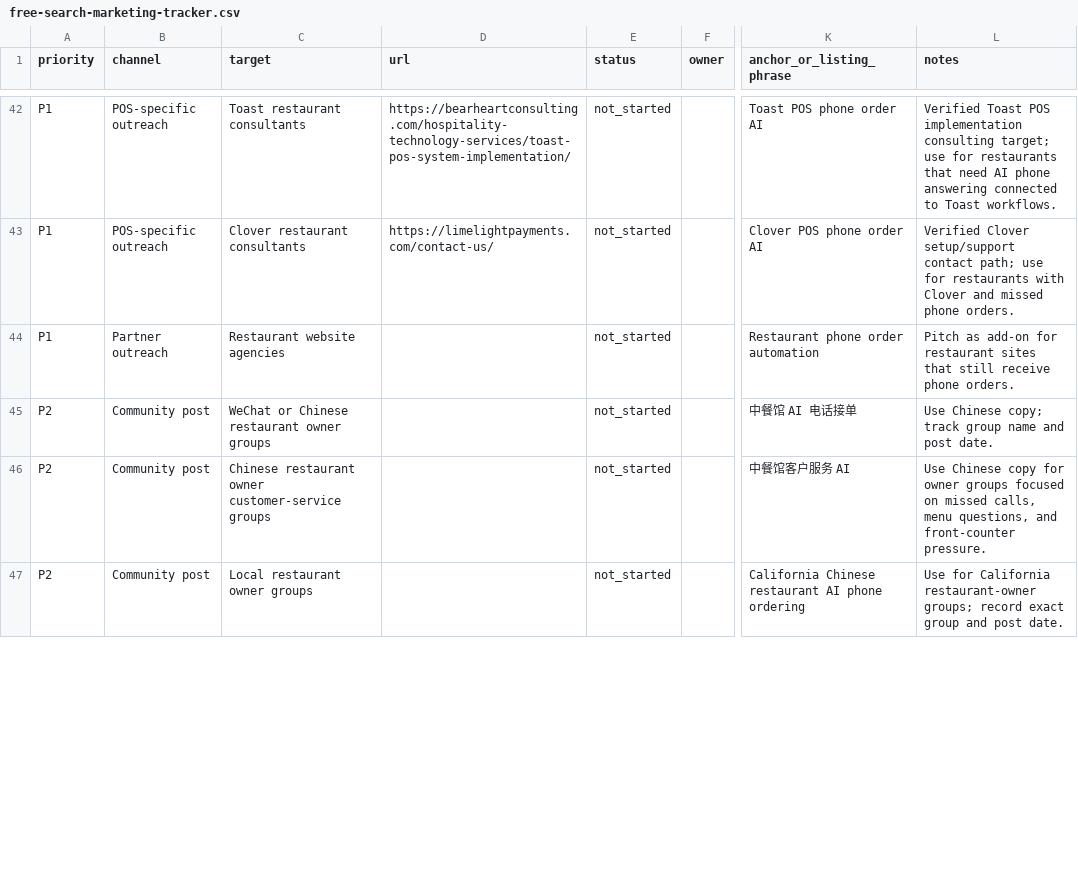
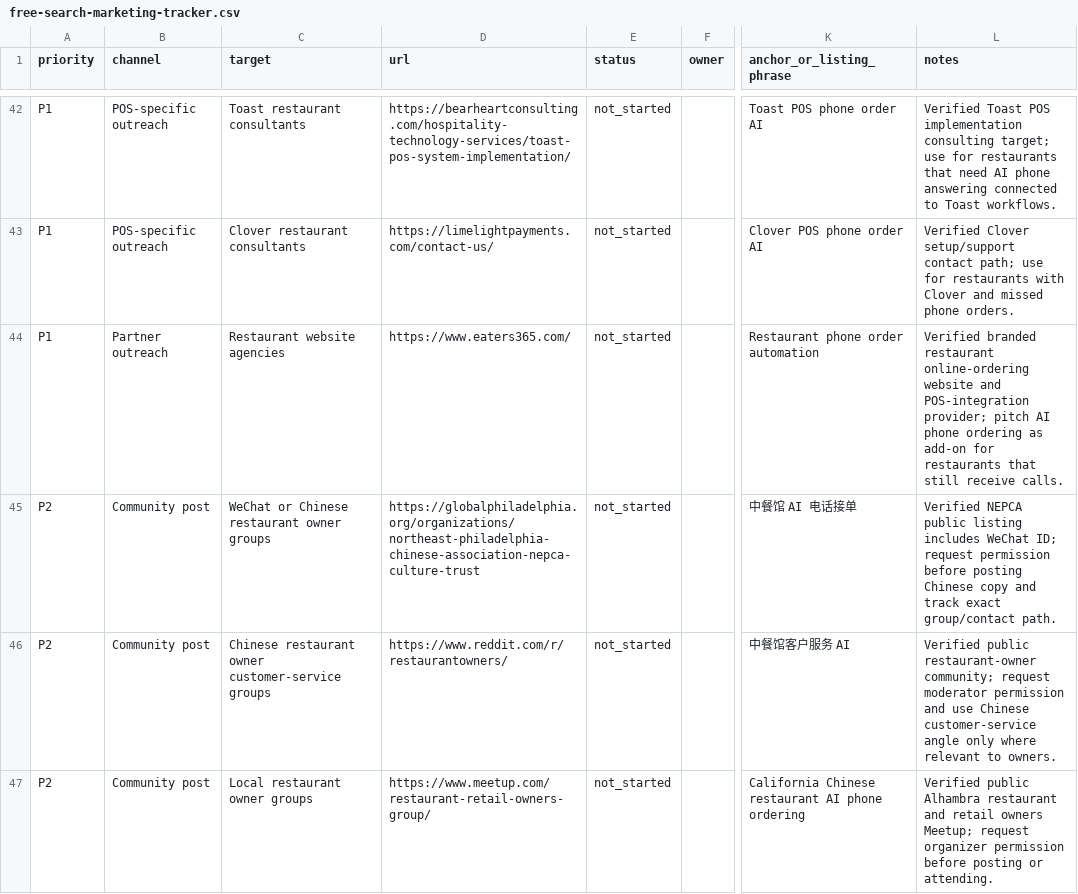
Before and after one commit to kevinliujunyang/serviio-website, a CSV file: docs/free-search-marketing-tracker.csv, drawn as a sheet; only a part is shown, gaps mark what is left out; the diff covers the shown part only; the diff names each change by its address in the sheet, - before the commit and + after, or states it on an @@ line.

Commit message:
Add community outreach targets

```diff
--- a/docs/free-search-marketing-tracker.csv
+++ b/docs/free-search-marketing-tracker.csv
-D44 (url): (empty)
+D44 (url): https://www.eaters365.com/
-L44 (notes): Pitch as add-on for restaurant sites that still receive phone orders.
+L44 (notes): Verified branded restaurant online-ordering website and POS-integration provider; pitch AI phone ordering as add-on for restaurants that still receive calls.
-D45 (url): (empty)
+D45 (url): https://globalphiladelphia.org/organizations/northeast-philadelphia-chinese-association-nepca-culture-trust
-L45 (notes): Use Chinese copy; track group name and post date.
+L45 (notes): Verified NEPCA public listing includes WeChat ID; request permission before posting Chinese copy and track exact group/contact path.
-D46 (url): (empty)
+D46 (url): https://www.reddit.com/r/restaurantowners/
-L46 (notes): Use Chinese copy for owner groups focused on missed calls, menu questions, and front-counter pressure.
+L46 (notes): Verified public restaurant-owner community; request moderator permission and use Chinese customer-service angle only where relevant to owners.
-D47 (url): (empty)
+D47 (url): https://www.meetup.com/restaurant-retail-owners-group/
-L47 (notes): Use for California restaurant-owner groups; record exact group and post date.
+L47 (notes): Verified public Alhambra restaurant and retail owners Meetup; request organizer permission before posting or attending.
```
Also changed, not shown: 12 edited cells elsewhere in this file, 1 other file.
